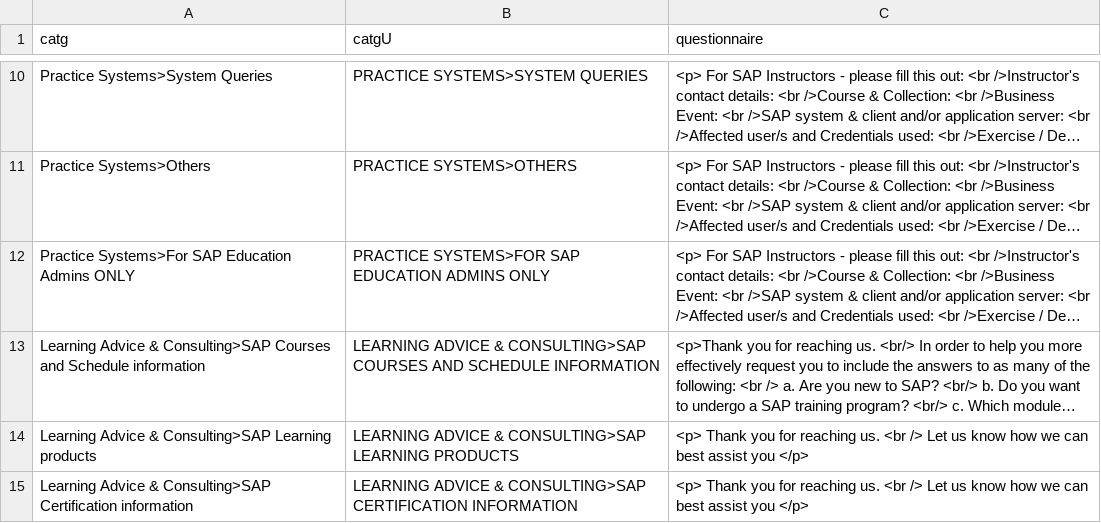
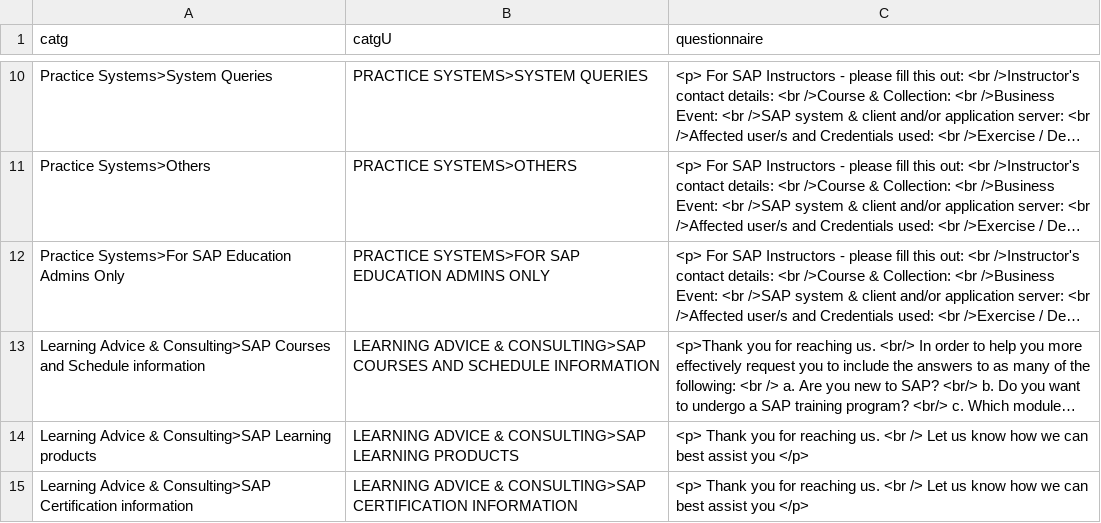
Before and after one commit to sunny13nitk/LSOAPP, a CSV file: srv/src/main/resources/configCatg/templates.csv, drawn as a sheet; only a part is shown, gaps mark what is left out; long unchanged cells end in …; the diff names each change by its address in the sheet, - before the commit and + after, or states it on an @@ line.

```diff
--- a/srv/src/main/resources/configCatg/templates.csv
+++ b/srv/src/main/resources/configCatg/templates.csv
-A12 (catg): …Education Admins ONLY
+A12 (catg): …Education Admins Only
```
Also changed, not shown: 4 other files.
